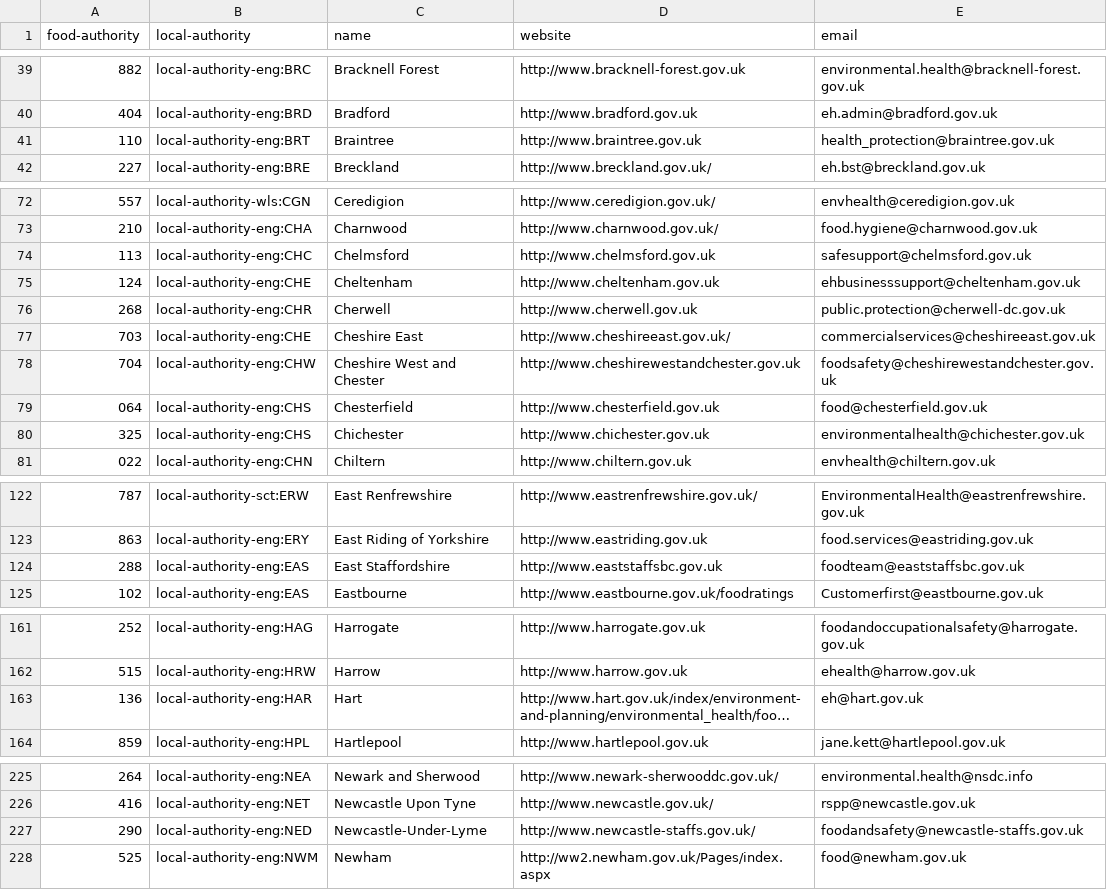
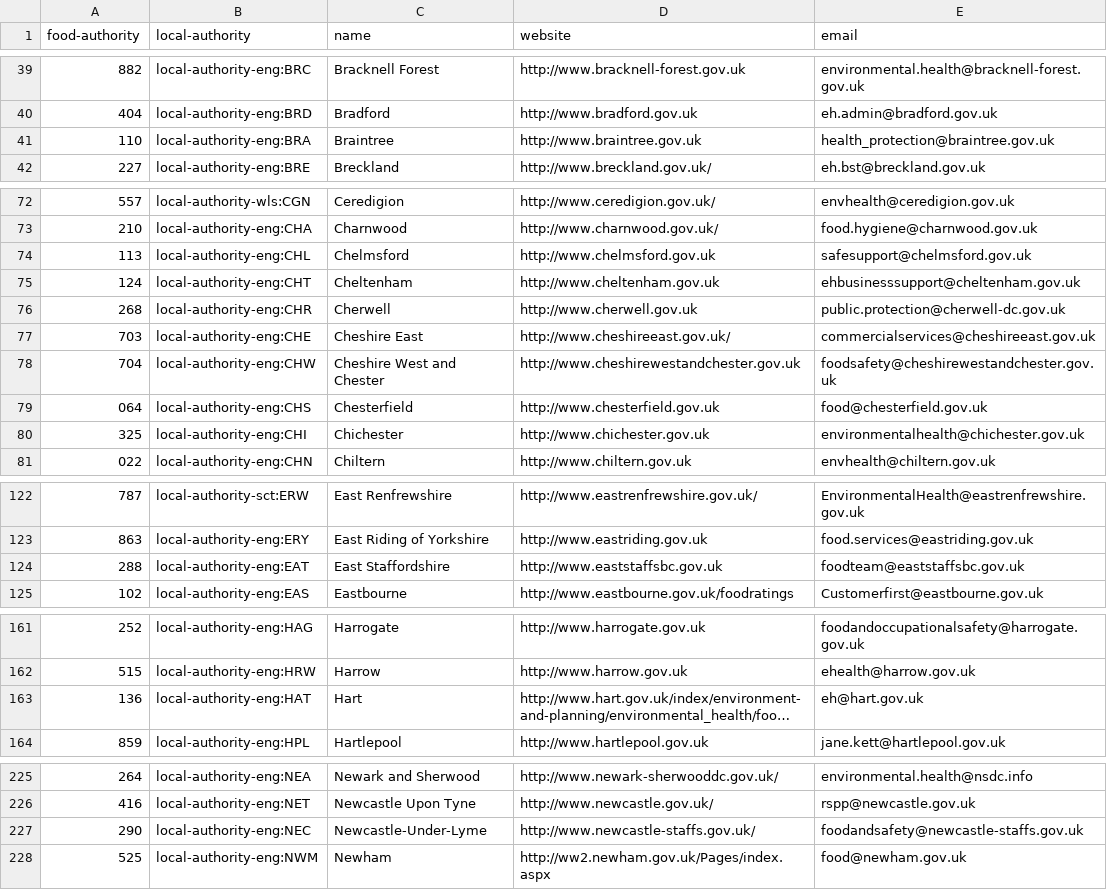
Before and after one commit to openregister/local-authority-data, a TSV file: maps/food-authority.tsv, drawn as a sheet; only a part is shown, gaps mark what is left out; long unchanged cells end in …; the diff covers the shown part only; the diff names each change by its address in the sheet, - before the commit and + after, or states it on an @@ line.

Commit message:
Fix keys in food-authority.tsv

```diff
--- a/maps/food-authority.tsv
+++ b/maps/food-authority.tsv
-B41 (local-authority): local-authority-eng:BRT
+B41 (local-authority): local-authority-eng:BRA
-B74 (local-authority): local-authority-eng:CHC
+B74 (local-authority): local-authority-eng:CHL
-B75 (local-authority): local-authority-eng:CHE
+B75 (local-authority): local-authority-eng:CHT
-B80 (local-authority): local-authority-eng:CHS
+B80 (local-authority): local-authority-eng:CHI
-B124 (local-authority): local-authority-eng:EAS
+B124 (local-authority): local-authority-eng:EAT
-B163 (local-authority): local-authority-eng:HAR
+B163 (local-authority): local-authority-eng:HAT
-B227 (local-authority): local-authority-eng:NED
+B227 (local-authority): local-authority-eng:NEC
```
Also changed, not shown: 2 edited cells elsewhere in this file.
